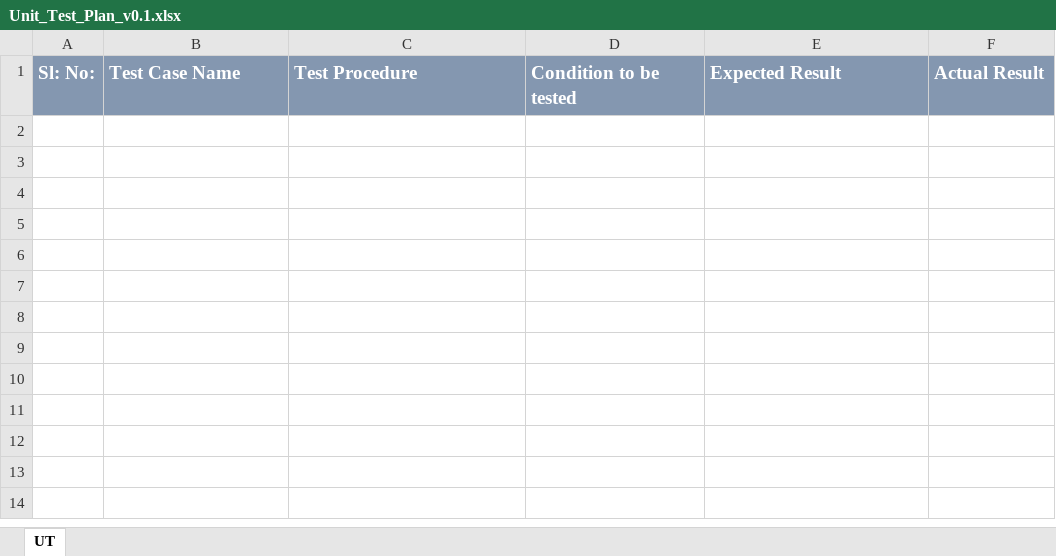
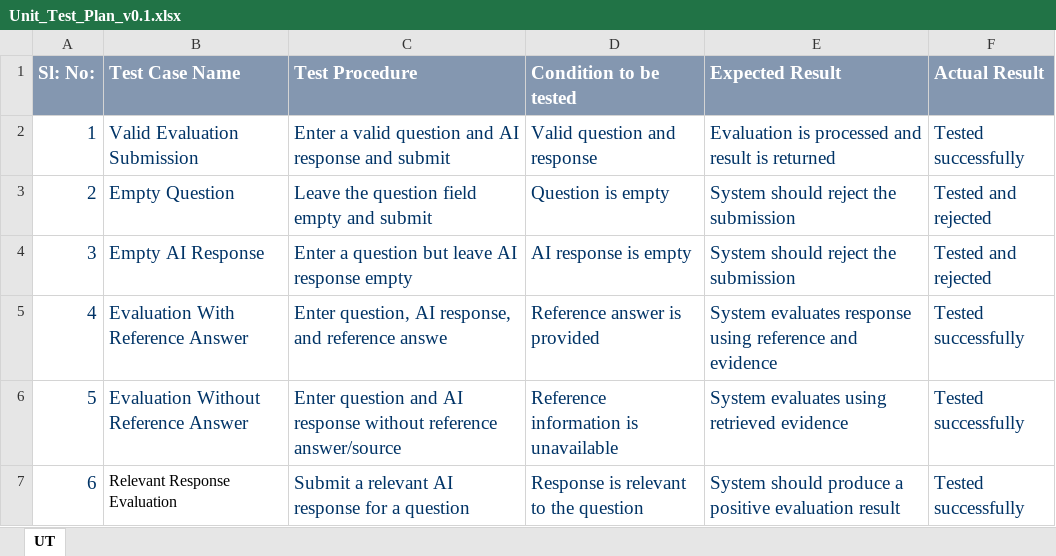
Before and after one commit to vinodkumarreddyv/AI-Response-Validation-System, an Excel workbook: project_management/Unit_Test_Plan_v0.1.xlsx, sheet UT, drawn as a sheet; values as stored, in another font and other column widths than the file's, no borders; the diff names each change by its address in the sheet, - before the commit and + after, or states it on an @@ line.

Commit message:
Update project management documents

```diff
--- a/project_management/Unit_Test_Plan_v0.1.xlsx (sheet UT)
+++ b/project_management/Unit_Test_Plan_v0.1.xlsx (sheet UT)
+row 2: 1 | Valid Evaluation Submission | Enter a valid question and AI response and submit | Valid question and response | Evaluation is processed and result is returned | Tested successfully
+row 3: 2 | Empty Question | Leave the question field empty and submit | Question is empty | System should reject the submission | Tested and rejected
+row 4: 3 | Empty AI Response | Enter a question but leave AI response empty | AI response is empty | System should reject the submission | Tested and rejected
+row 5: 4 | Evaluation With Reference Answer | Enter question, AI response, and reference answe | Reference answer is provided | System evaluates response using reference and evidence | Tested successfully
+row 6: 5 | Evaluation Without Reference Answer | Enter question and AI response without reference answer/source | Reference information is unavailable | System evaluates using retrieved evidence | Tested successfully
+row 7: 6 | Relevant Response Evaluation | Submit a relevant AI response for a question | Response is relevant to the question | System should produce a positive evaluation result | Tested successfully
```
Also changed, not shown: project_management/Defect_Tracker Template_v0.1.xlsx, 1 other file.
